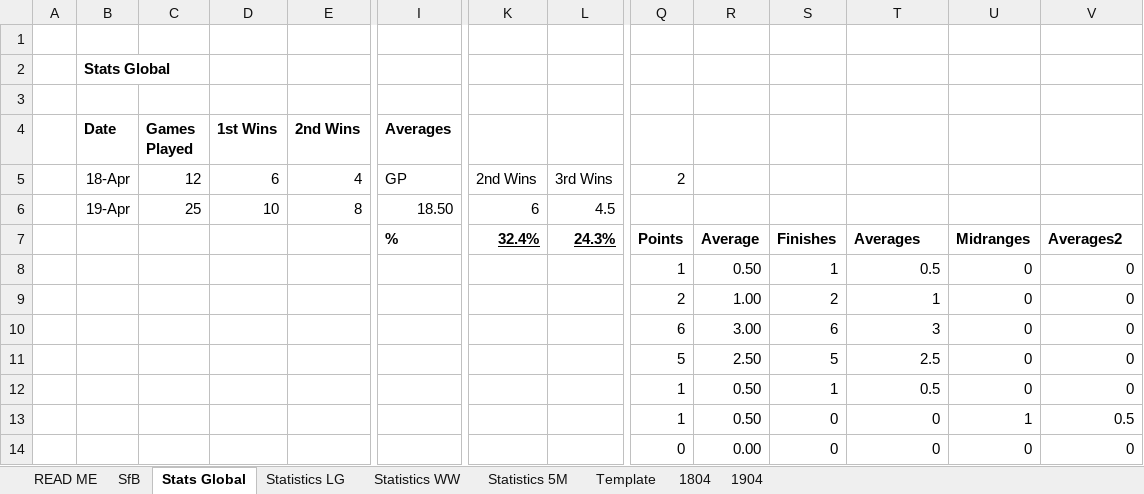
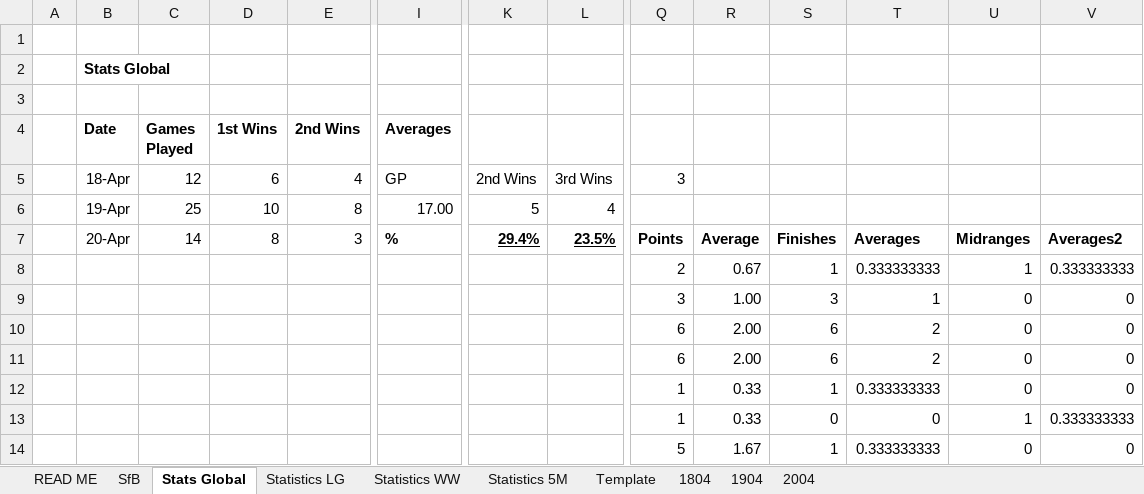
Before and after one commit to KingGoose20/TLTBO, an Excel workbook: Other Files/PastResults.xlsx, sheet Stats Global, drawn as a sheet; only a part is shown, gaps mark what is left out; values as stored, in another font and other column widths than the file's, no borders; charts and pictures and table styles not drawn; removed rows and columns are numbered as before the commit, all else as after; rows hold the shown columns only; the diff covers the shown part only; the diff names each change by its address in the sheet, - before the commit and + after, or states it on an @@ line.

```diff
--- a/Other Files/PastResults.xlsx (sheet Stats Global)
+++ b/Other Files/PastResults.xlsx (sheet Stats Global)
+sheet tab: 2004
-Q5: 2
+Q5: 3
-I6 (Averages): 18.50
+I6 (Averages): 17.00
-K6: 6
+K6: 5
-L6: 4.5
+L6: 4
-B7 (Date): (empty)
+B7 (Date): 20-Apr
-C7 (Games Played): (empty)
+C7 (Games Played): 14
-D7 (1st Wins): (empty)
+D7 (1st Wins): 8
-E7 (2nd Wins): (empty)
+E7 (2nd Wins): 3
-K7: 32.4%
+K7: 29.4%
-L7: 24.3%
+L7: 23.5%
-Q8: 1
+Q8: 2
-R8: 0.50
+R8: 0.67
-T8: 0.5
+T8: 0.333333333
-U8: 0
+U8: 1
-V8: 0
+V8: 0.333333333
-Q9: 2
+Q9: 3
-S9: 2
+S9: 3
-R10: 3.00
+R10: 2.00
-T10: 3
+T10: 2
-Q11: 5
+Q11: 6
-R11: 2.50
+R11: 2.00
-S11: 5
+S11: 6
-T11: 2.5
+T11: 2
-R12:R13: 0.50
+R12:R13: 0.33
-T12: 0.5
+T12: 0.333333333
-V13: 0.5
+V13: 0.333333333
-row 14:  |  |  |  |  |  |  |  | 0 | 0.00 | 0 | 0 | 0 | 0
+row 14:  |  |  |  |  |  |  |  | 5 | 1.67 | 1 | 0.333333333 | 0 | 0
```
Also changed, not shown: 9 added rows, 6 removed rows, 51 edited cells and cell formats elsewhere in this sheet, sheet SfB, sheet Statistics LG, sheet Statistics WW, sheet Statistics 5M, sheet 1904, formulas that keep their value, charts or pictures, 5 other files.
